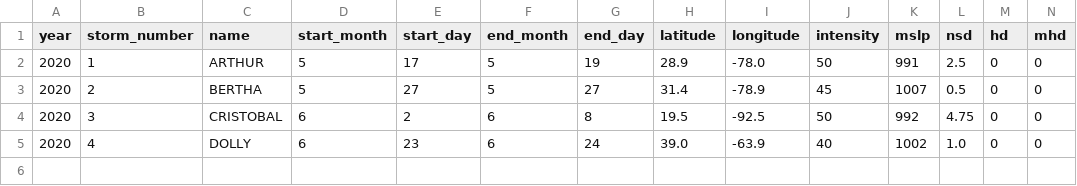
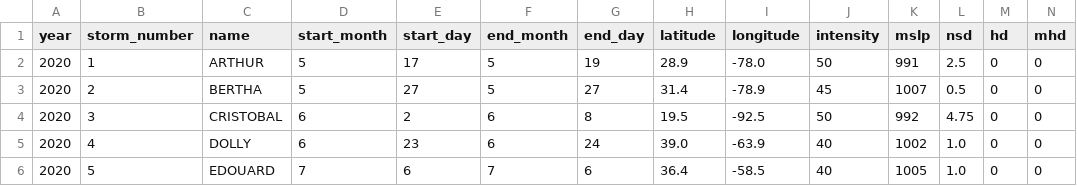
Before and after one commit to csu-tropical/csu-tropical, a CSV file: _data/tc_stats/atlanticstormstats.csv, drawn as a sheet; only a part is shown; rows hold the shown columns only; the diff names each change by its address in the sheet, - before the commit and + after, or states it on an @@ line.

```diff
--- a/_data/tc_stats/atlanticstormstats.csv
+++ b/_data/tc_stats/atlanticstormstats.csv
+row 6: 2020 | 5 | EDOUARD | 7 | 6 | 7 | 6 | 36.4 | -58.5 | 40 | 1005 | 1.0 | 0 | 0
```
Also changed, not shown: _data/tc_stats/North_Pacific/np52020.csv, _data/tc_stats/North_Pacific/np62020.csv, 25 other files.
